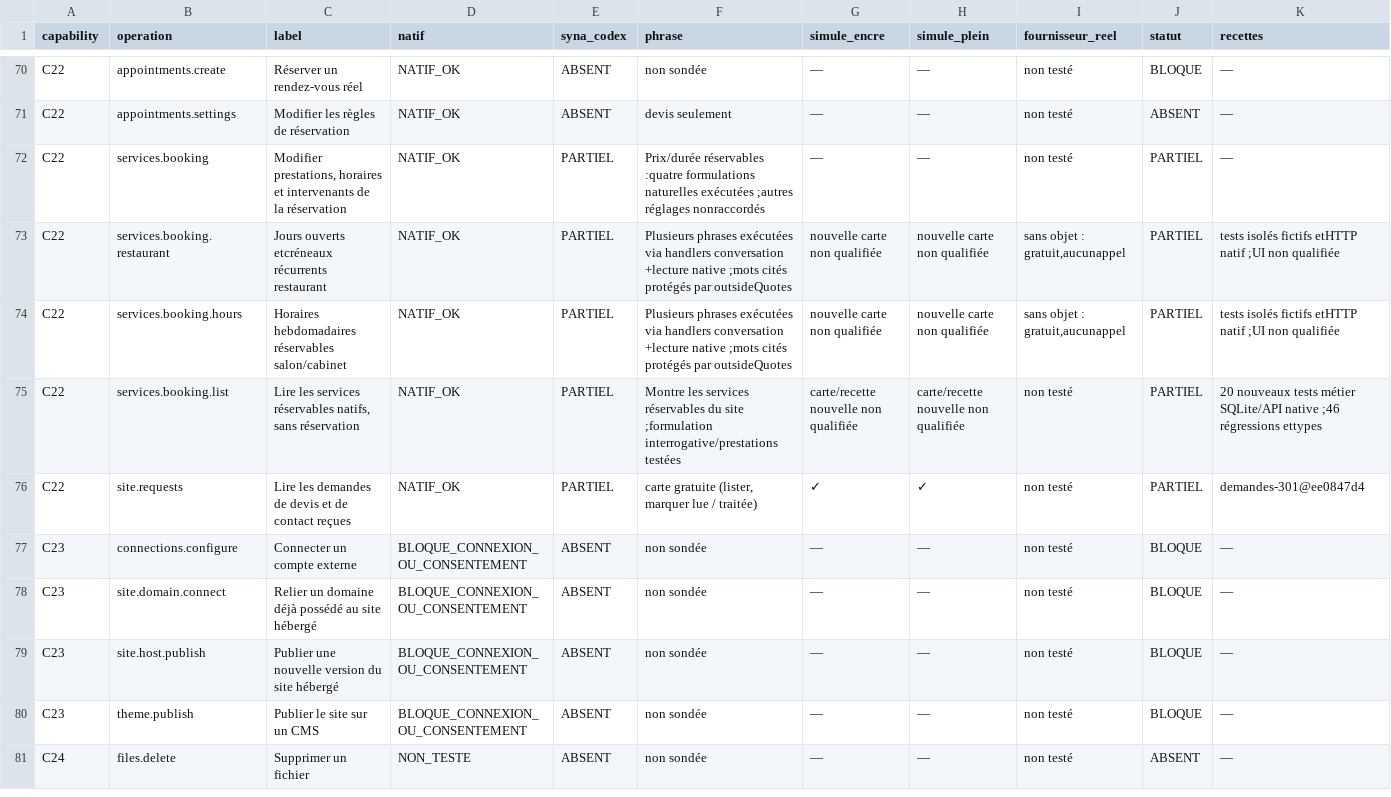
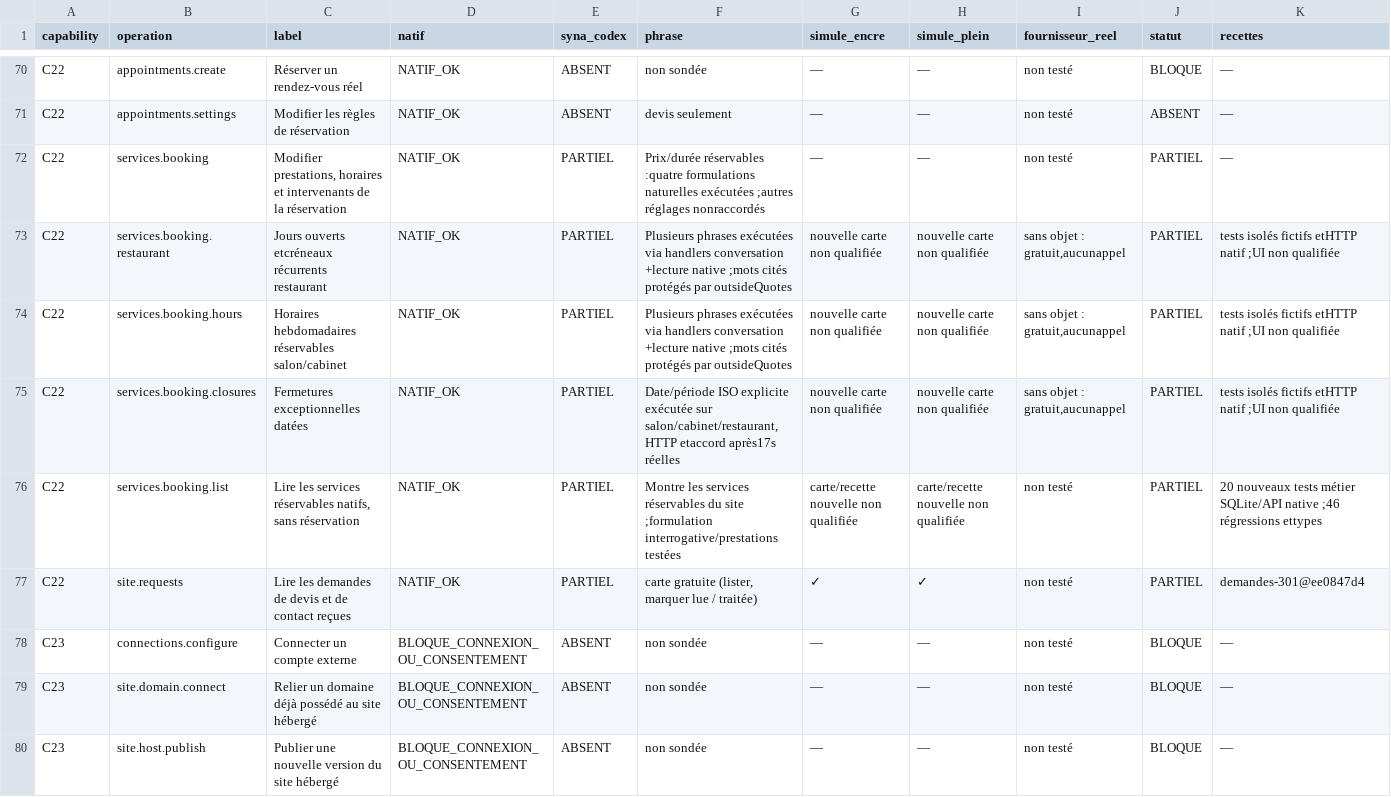
Before and after one commit to spacedevelopment01-max/Ecom-studio-ia, a CSV file: docs/syna-301-integration/MATRICE-CONVERGENCE-84.csv, drawn as a sheet; only a part is shown, gaps mark what is left out; the shorter side is filled out with more unchanged rows; rows hold the shown columns only; the diff names each change by its address in the sheet, - before the commit and + after, or states it on an @@ line.

Commit message:
docs(syna): record dated closure contract and remaining UI coverage

```diff
--- a/docs/syna-301-integration/MATRICE-CONVERGENCE-84.csv
+++ b/docs/syna-301-integration/MATRICE-CONVERGENCE-84.csv
+row 75: C22 | services.booking.closures | Fermetures exceptionnelles datées | NATIF_OK | PARTIEL | Date/période ISO explicite exécutée sur salon/cabinet/restaurant,HTTP etaccord après17s réelles | nouvelle carte non qualifiée | nouvelle carte non qualifiée | sans objet : gratuit,aucunappel | PARTIEL | tests isolés fictifs etHTTP natif ;UI non qualifiée
```
Also changed, not shown: 2 other files.
